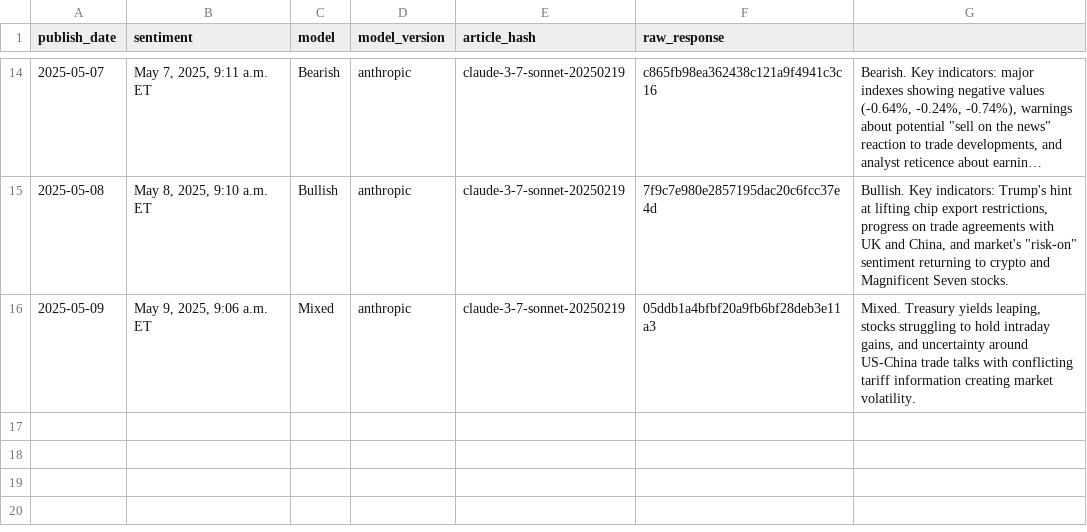
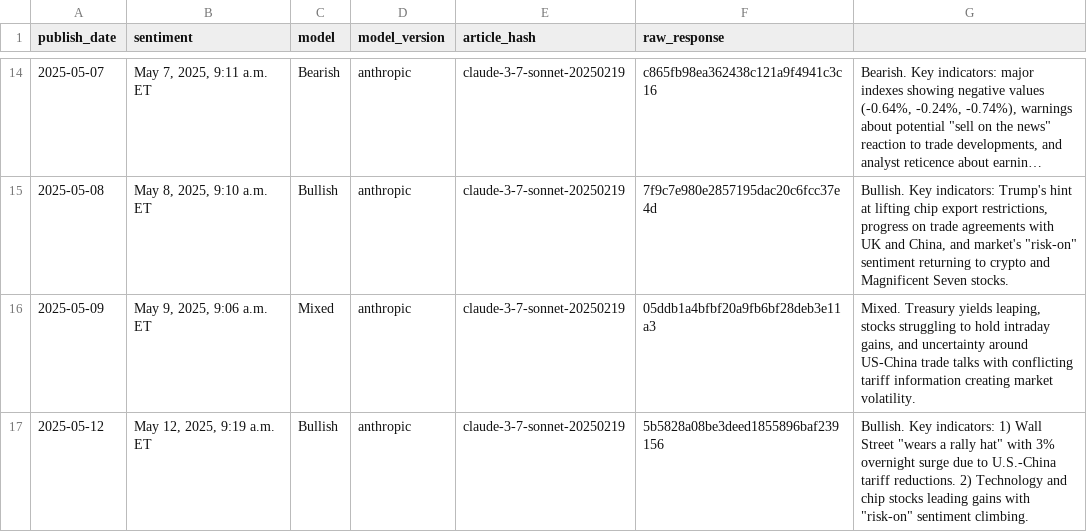
Before and after one commit to CodeAndCandlesticks/market-sentiment, a CSV file: market_sentiment.csv, drawn as a sheet; only a part is shown, gaps mark what is left out; long unchanged cells end in ….

```diff
--- a/market_sentiment.csv
+++ b/market_sentiment.csv
@@ -16 +16,2 @@ publish_date,sentiment,model,model_version,article_hash,raw_response
 2025-05-09,"May 9, 2025, 9:06 a.m. ET",Mixed,anthropic,claude-3-7-sonnet-20250219,05ddb1a4bfbf20a9fb6bf28deb3e11a3,"Mixed. Treasury yields leaping, stocks struggling to hold intraday gains, and uncertainty around US-China trade talks with conflicting tariff information creating market volatility."
+2025-05-12,"May 12, 2025, 9:19 a.m. ET",Bullish,anthropic,claude-3-7-sonnet-20250219,5b5828a08be3deed1855896baf239156,"Bullish. Key indicators: 1) Wall Street ""wears a rally hat"" with 3% overnight surge due to U.S.-China tariff reductions. 2) Technology and chip stocks leading gains with ""risk-on"" sentiment climbing."
```
Also changed, not shown: 1 other file.
